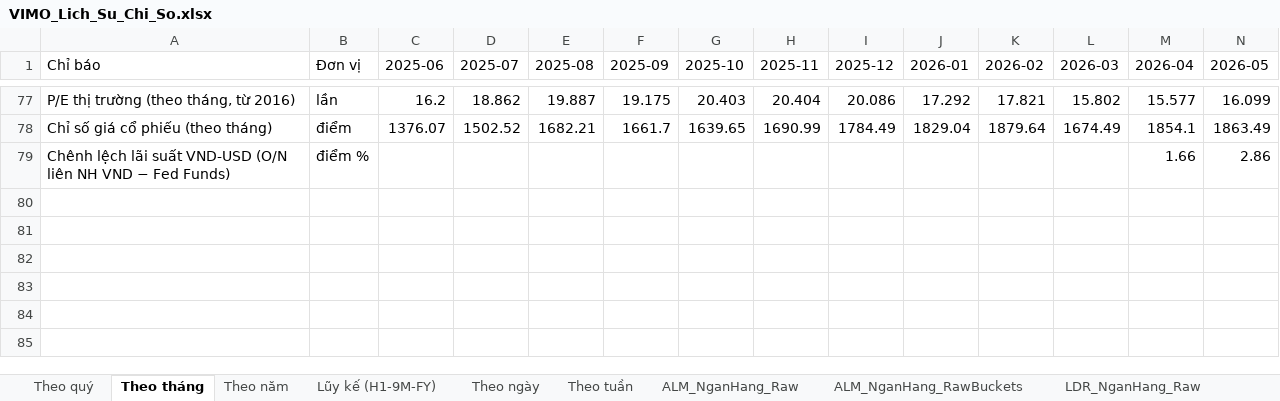
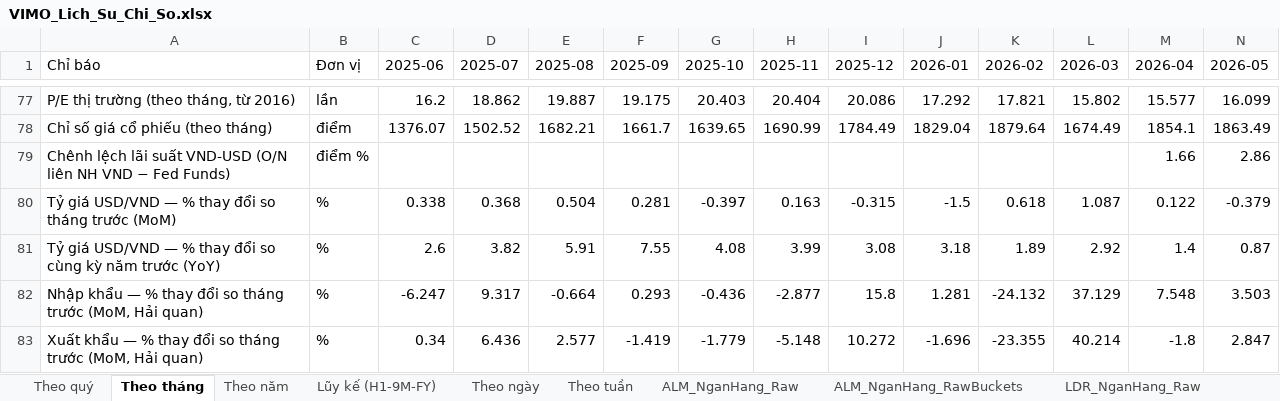
Before and after one commit to Truongutc/Phan-tich-FA, an Excel workbook: Bao cao/VIMO/VIMO_Lich_Su_Chi_So.xlsx, sheet Theo tháng, drawn as a sheet; only a part is shown, gaps mark what is left out; values as stored, in another font and other column widths than the file's, no borders; 1 other sheet too large or unreadable and not compared; rows hold the shown columns only; the diff names each change by its address in the sheet, - before the commit and + after, or states it on an @@ line.

Commit message:
Vi mo: them card "Ap luc Ngoai te" (Cau/Cung/Doi chieu BOP/Thi truong/Phan ung NHNN)
User chia se + chinh sua lai 1 khung theo doi ap luc ngoai te VN (ban dau de cao FDI trade
split, sau tu chinh lai: FDI trade khong dung duoc lam proxy USD supply/demand vi khong phan
anh dong tien THUC qua he thong NHTM VN - doanh nghiep FDI co the dung von/giu doanh thu
offshore. BOP (CA + Financial Account) moi la "xuong song", E&O/Overall Balance can len
dashboard chinh, NEER/REER tu BIS, kieu hoi/du lich lay tu BOP/NSO khong lay bao chi dia
phuong). Yeu cau: giu 5 lop DOC LAP (Cau/Cung/Doi chieu BOP/Thi truong/Phan ung NHNN), KHONG
gop thanh 1 "FX stress score".

Dung the he thong HIEN CO (khong scrape moi): Cau (nhap khau Hai quan YoY+MoM), Cung (xuat
khau YoY+MoM, FDI dang ky+giai ngan, trade balance), Doi chieu BOP (bop_goods/services/
primary_income/secondary_income + finacc_fdi/portfolio/other x assets/liabilities, da co san
tu 40yo.vn nhung chua tung hien o web - chi nam trong PDF), Thi truong (usdvnd + MoM/YoY moi
them, interbank_rate_on, fed_funds_rate, vnd_usd_rate_spread_on), Phan ung NHNN (FX reserves,
OMO, tin phieu outstanding+net operation).

Da kiem tra: 40yo.vn (nguon BOP hien tai) KHONG co Errors & Omissions/Overall Balance cho VN
(chi co 4 dong CA + 6 dong FinAcc) - can tich hop moi IMF SDMX/BOP hoac trang BOP quy SBV cho
2 dong nay. NEER/REER (BIS) cung chua co, can scraper moi. Da ghi ro "chua co du lieu" dung
vi tri trong moi lop de biet bo sung vao dau sau nay.

```diff
--- a/Bao cao/VIMO/VIMO_Lich_Su_Chi_So.xlsx (sheet Theo tháng)
+++ b/Bao cao/VIMO/VIMO_Lich_Su_Chi_So.xlsx (sheet Theo tháng)
+row 80: Tỷ giá USD/VND — % thay đổi so tháng trước (MoM) | % | 0.338 | 0.368 | 0.504 | 0.281 | -0.397 | 0.163 | -0.315 | -1.5 | 0.618 | 1.087 | 0.122 | -0.379
+row 81: Tỷ giá USD/VND — % thay đổi so cùng kỳ năm trước (YoY) | % | 2.6 | 3.82 | 5.91 | 7.55 | 4.08 | 3.99 | 3.08 | 3.18 | 1.89 | 2.92 | 1.4 | 0.87
+row 82: Nhập khẩu — % thay đổi so tháng trước (MoM, Hải quan) | % | -6.247 | 9.317 | -0.664 | 0.293 | -0.436 | -2.877 | 15.8 | 1.281 | -24.132 | 37.129 | 7.548 | 3.503
+row 83: Xuất khẩu — % thay đổi so tháng trước (MoM, Hải quan) | % | 0.34 | 6.436 | 2.577 | -1.419 | -1.779 | -5.148 | 10.272 | -1.696 | -23.355 | 40.214 | -1.8 | 2.847
```
Also changed, not shown: 5 other files.
